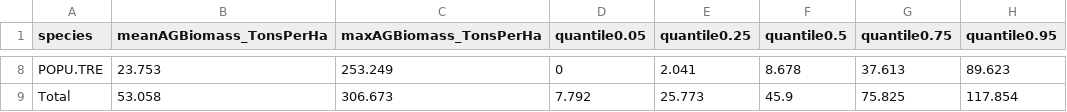
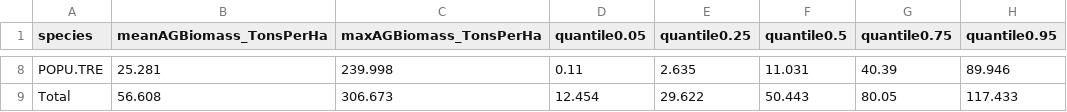
Before and after one commit to dcyr/InitialBiomass, a CSV file: summaryStats/initBiomassSummaryStats_ALPAC.csv, drawn as a sheet; only a part is shown, gaps mark what is left out; the diff covers the shown part only.

```diff
--- a/summaryStats/initBiomassSummaryStats_ALPAC.csv
+++ b/summaryStats/initBiomassSummaryStats_ALPAC.csv
@@ -8,2 +8,2 @@
-"POPU.TRE",23.753,253.249,0,2.041,8.678,37.613,89.623
-"Total",53.058,306.673,7.792,25.773,45.9,75.825,117.854
+"POPU.TRE",25.281,239.998,0.11,2.635,11.031,40.39,89.946
+"Total",56.608,306.673,12.454,29.622,50.443,80.05,117.433
```
Also changed, not shown: 31 edited cells elsewhere in this file, summaryStats/initBiomassSummaryStats_AM.csv, summaryStats/initBiomassSummaryStats_Acadian.csv, 15 other files.
